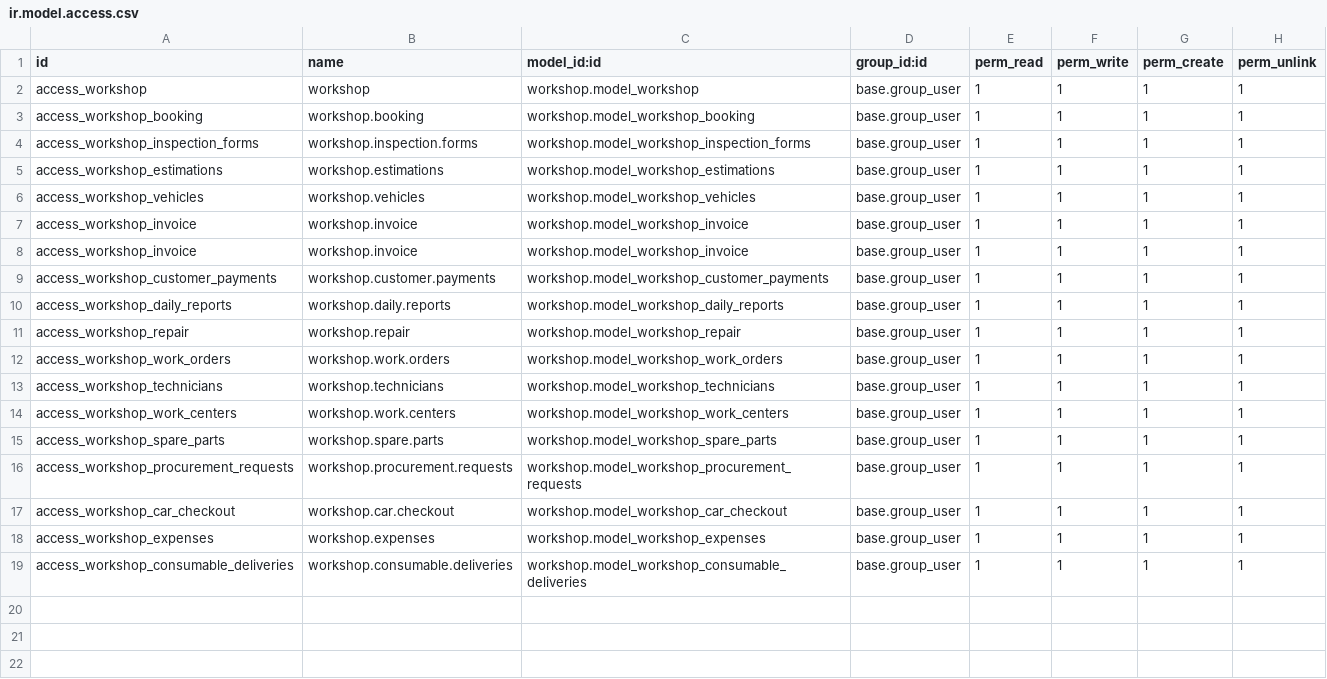
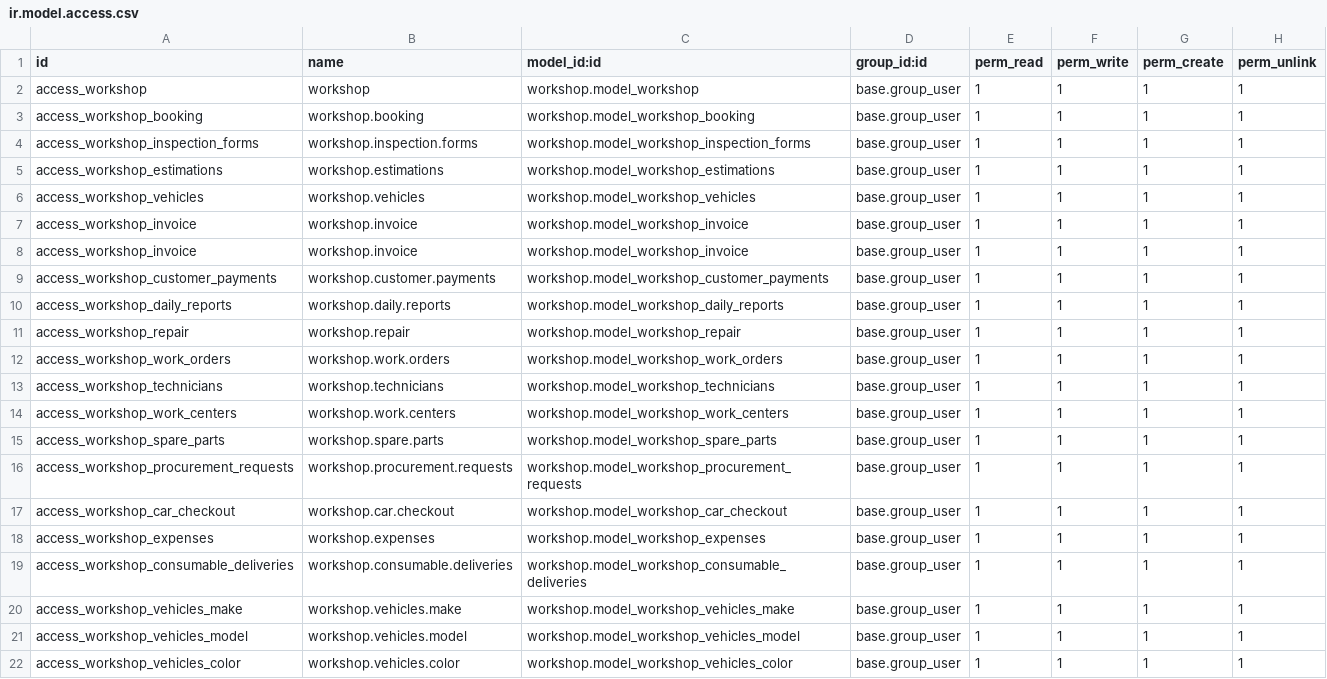
Before and after one commit to rlfss/Ajwad, a CSV file: workshop/security/ir.model.access.csv, drawn as a sheet.

Commit message:
Workshop New

```diff
--- a/workshop/security/ir.model.access.csv
+++ b/workshop/security/ir.model.access.csv
@@ -19 +19,4 @@ access_workshop_expenses,workshop.expenses,workshop.model_workshop_expenses,base
 access_workshop_consumable_deliveries,workshop.consumable.deliveries,workshop.model_workshop_consumable_deliveries,base.group_user,1,1,1,1
+access_workshop_vehicles_make,workshop.vehicles.make,workshop.model_workshop_vehicles_make,base.group_user,1,1,1,1
+access_workshop_vehicles_model,workshop.vehicles.model,workshop.model_workshop_vehicles_model,base.group_user,1,1,1,1
+access_workshop_vehicles_color,workshop.vehicles.color,workshop.model_workshop_vehicles_color,base.group_user,1,1,1,1
```
Also changed, not shown: 2 other files.
